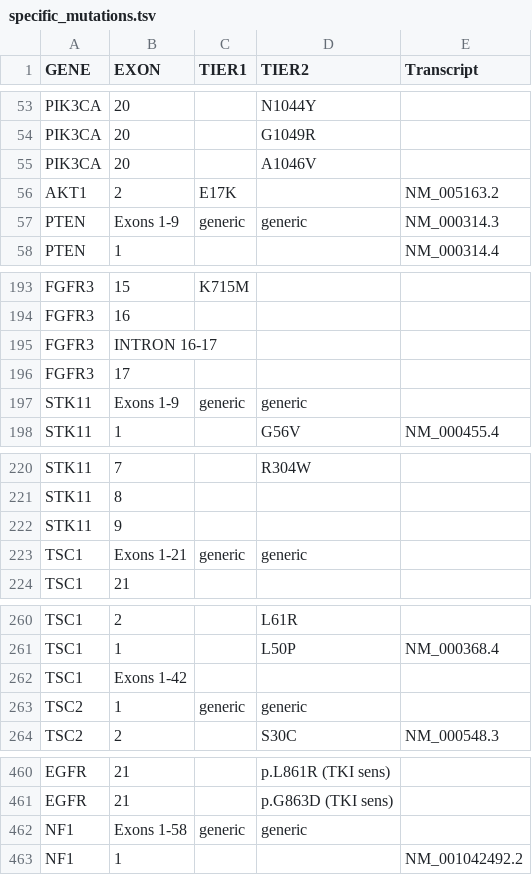
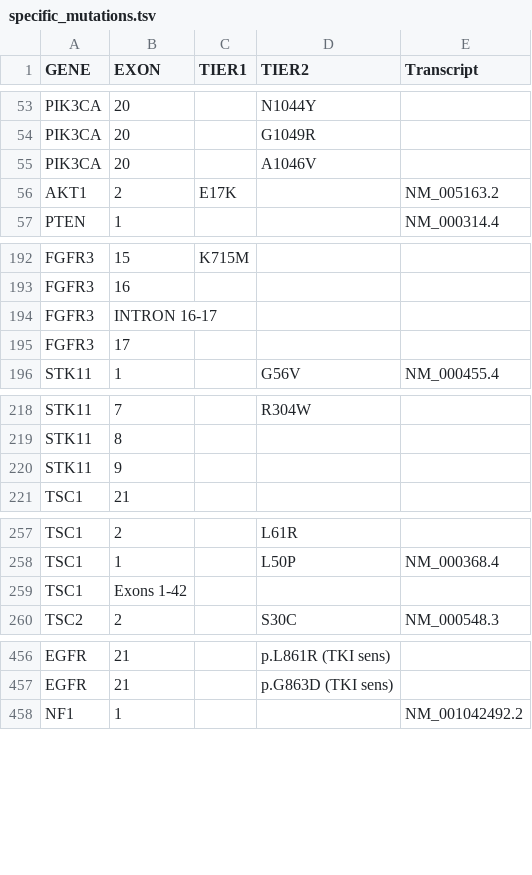
Before and after one commit to Channing-Zeng/Reporting_Suite, a TSV file: reference_data/filtering/common/specific_mutations.tsv, drawn as a sheet; only a part is shown, gaps mark what is left out; the diff names each change by its address in the sheet, - before the commit and + after, or states it on an @@ line.

Commit message:
Filtering: no generic gene check (all of them are suppressorts and set likely later). Fix artefacts filtering. Join issued regions code for coverage and filtering

```diff
--- a/reference_data/filtering/common/specific_mutations.tsv
+++ b/reference_data/filtering/common/specific_mutations.tsv
-row 57: PTEN | Exons 1-9 | generic | generic | NM_000314.3
-row 197: STK11 | Exons 1-9 | generic | generic
-row 223: TSC1 | Exons 1-21 | generic | generic
-row 263: TSC2 | 1 | generic | generic
-row 462: NF1 | Exons 1-58 | generic | generic
```
Also changed, not shown: 5 other files.
